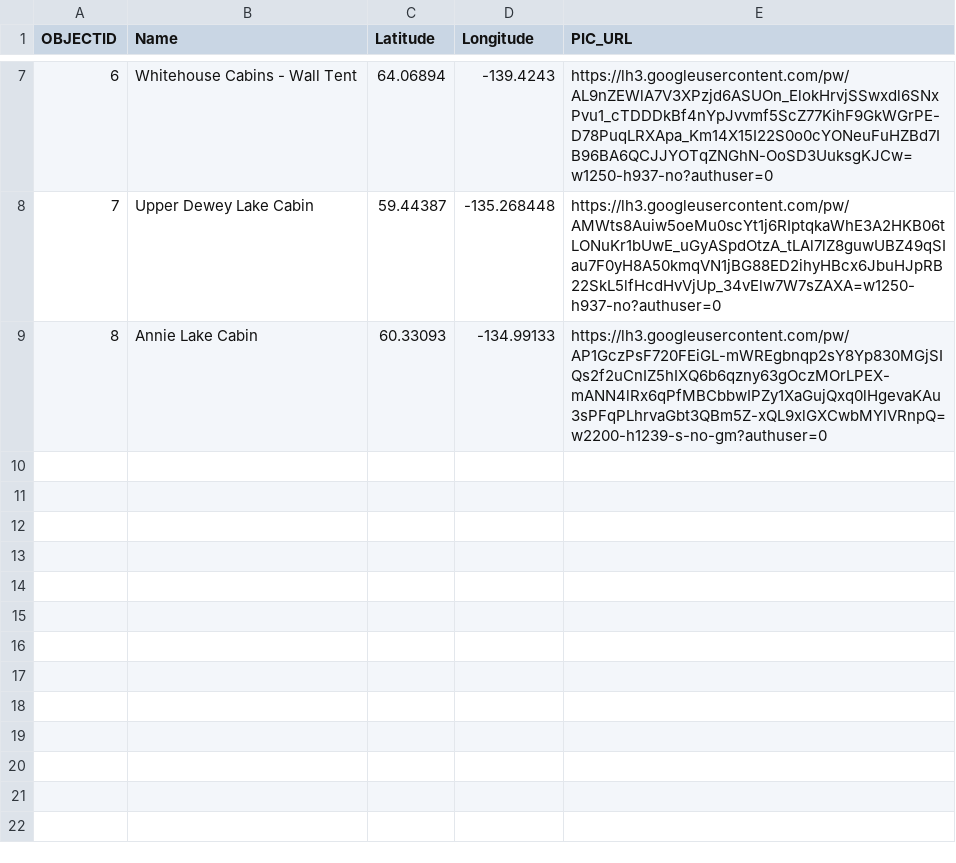
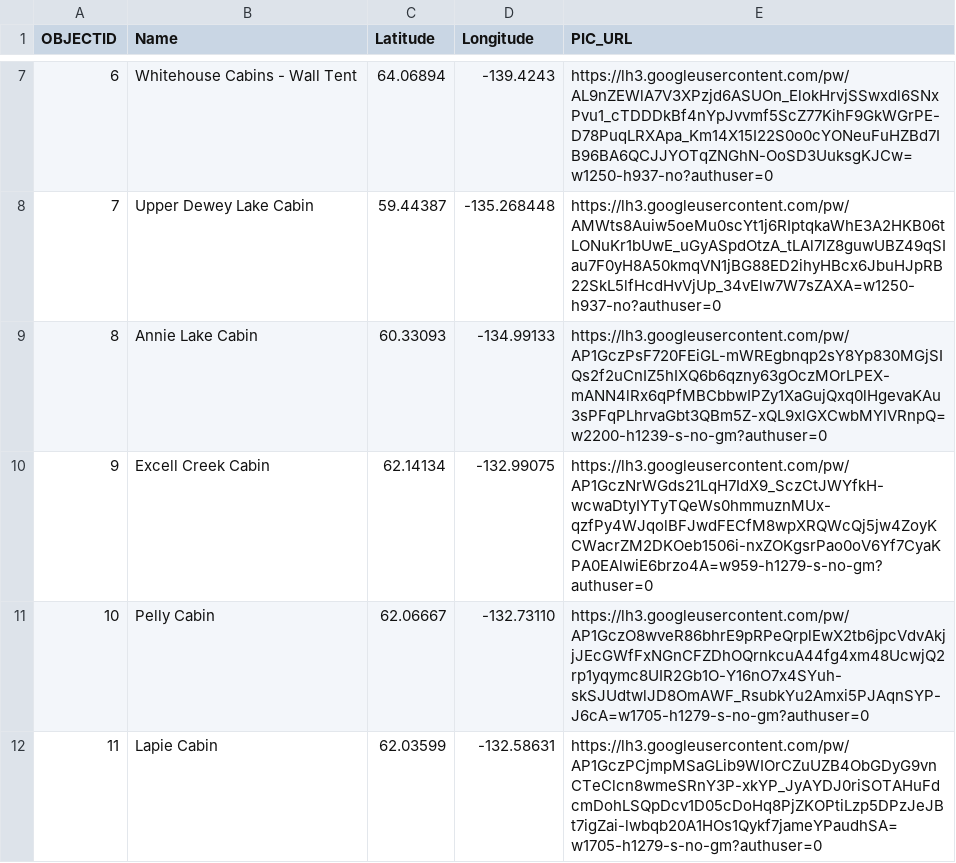
Before and after one commit to bgrrw/Yukon, a CSV file: CSV/Cabins.csv, drawn as a sheet; only a part is shown, gaps mark what is left out; the diff names each change by its address in the sheet, - before the commit and + after, or states it on an @@ line.

Commit message:
Update Cabins.csv

```diff
--- a/CSV/Cabins.csv
+++ b/CSV/Cabins.csv
+row 10: 9 | Excell Creek Cabin | 62.14134 | -132.99075 | https://lh3.googleusercontent.com/pw/AP1GczNrWGds21LqH7IdX9_SczCtJWYfkH-wcwaDtyIYTyTQeWs0hmmuznMUx-qzfPy4WJqolBFJwdFECfM8wpXRQWcQj5jw4ZoyKCWacrZM2DKOeb1506i-nxZOKgsrPao0oV6Yf7CyaKPA0EAlwiE6brzo4A=w959-h1279-s-no-gm?authuser=0
+row 11: 10 | Pelly Cabin | 62.06667 | -132.73110 | https://lh3.googleusercontent.com/pw/AP1GczO8wveR86bhrE9pRPeQrplEwX2tb6jpcVdvAkjjJEcGWfFxNGnCFZDhOQrnkcuA44fg4xm48UcwjQ2rp1yqymc8UIR2Gb1O-Y16nO7x4SYuh-skSJUdtwlJD8OmAWF_RsubkYu2Amxi5PJAqnSYP-J6cA=w1705-h1279-s-no-gm?authuser=0
+row 12: 11 | Lapie Cabin | 62.03599 | -132.58631 | https://lh3.googleusercontent.com/pw/AP1GczPCjmpMSaGLib9WIOrCZuUZB4ObGDyG9vnCTeClcn8wmeSRnY3P-xkYP_JyAYDJ0riSOTAHuFdcmDohLSQpDcv1D05cDoHq8PjZKOPtiLzp5DPzJeJBt7igZai-lwbqb20A1HOs1Qykf7jameYPaudhSA=w1705-h1279-s-no-gm?authuser=0
```
